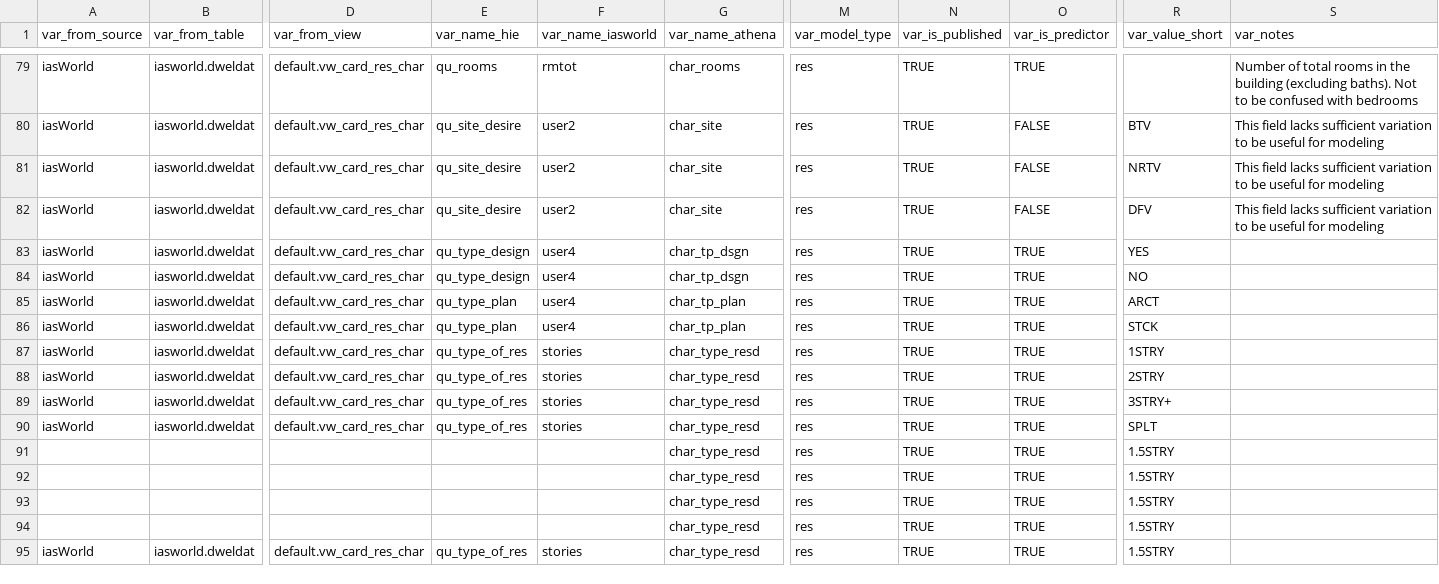
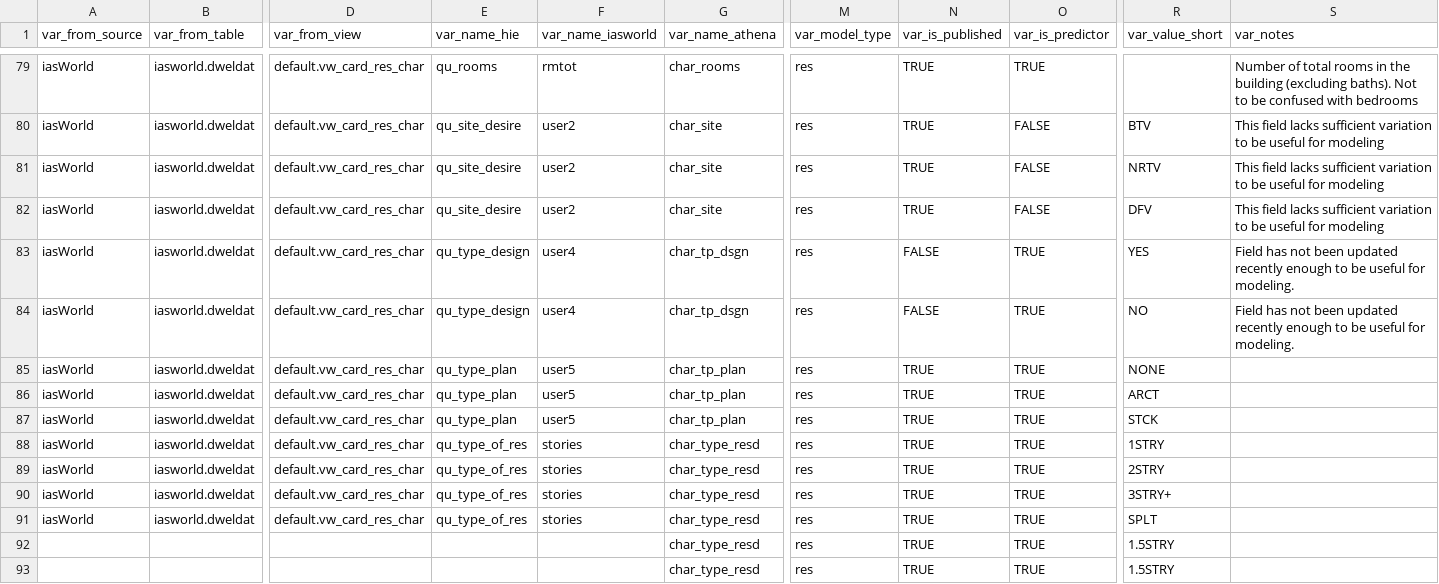
Before and after one commit to ccao-data/ccao, a CSV file: data-raw/vars_dict.csv, drawn as a sheet; only a part is shown, gaps mark what is left out; the shorter side is filled out with more unchanged rows; addresses are those after the commit; rows hold the shown columns only; the diff names each change by its address in the sheet, - before the commit and + after, or states it on an @@ line.

Commit message:
Cathedral ceilings should no longer be published due to analysts inability to update it, update design plan in accordance with conversion values

```diff
--- a/data-raw/vars_dict.csv
+++ b/data-raw/vars_dict.csv
-N83:N84 (var_is_published): TRUE
+N83:N84 (var_is_published): FALSE
-S83:S84 (var_notes): (empty)
+S83:S84 (var_notes): Field has not been updated recently enough to be useful for modeling.
+row 85: iasWorld | iasworld.dweldat | default.vw_card_res_char | qu_type_plan | user5 | char_tp_plan | res | TRUE | TRUE | NONE
-F86:F87 (var_name_iasworld): user4
+F86:F87 (var_name_iasworld): user5
```
Also changed, not shown: 1 other file.
